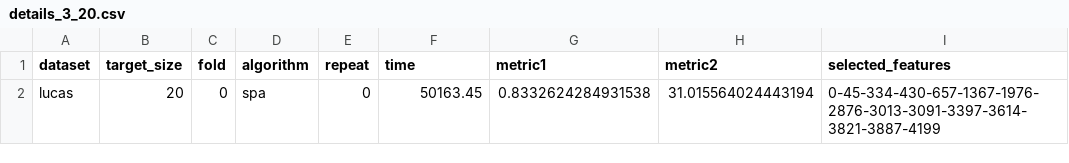
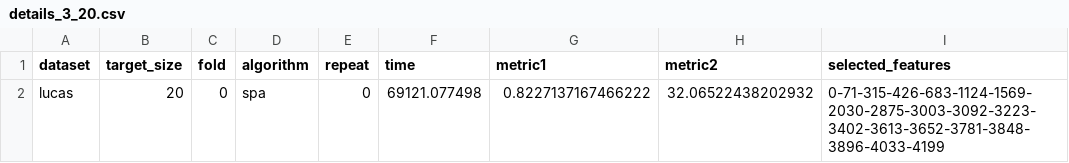
Before and after one commit to arf-themascoteers/bsdr, a CSV file: saved_results/3_20/details_3_20.csv, drawn as a sheet.

```diff
--- a/saved_results/3_20/details_3_20.csv
+++ b/saved_results/3_20/details_3_20.csv
@@ -1,2 +1,2 @@
 dataset,target_size,fold,algorithm,repeat,time,metric1,metric2,selected_features
-lucas,20,0,spa,0,50163.45,0.8332624284931538,31.015564024443194,0-45-334-430-657-1367-1976-2876-3013-3091-3397-3614-3821-3887-4199
+lucas,20,0,spa,0,69121.077498,0.8227137167466222,32.06522438202932,0-71-315-426-683-1124-1569-2030-2875-3003-3092-3223-3402-3613-3652-3781-3848-3896-4033-4199
```
Also changed, not shown: 1 other file.
